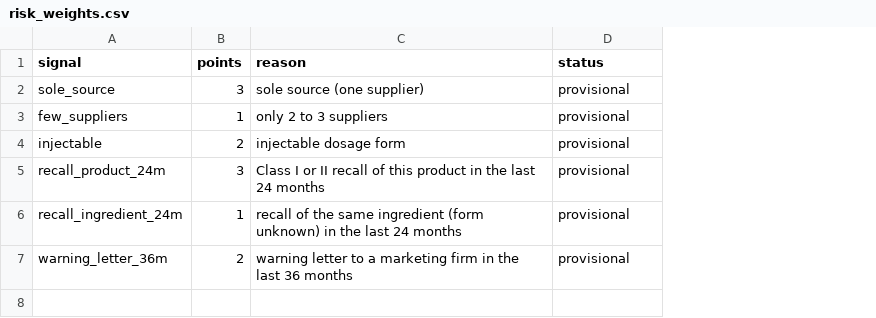
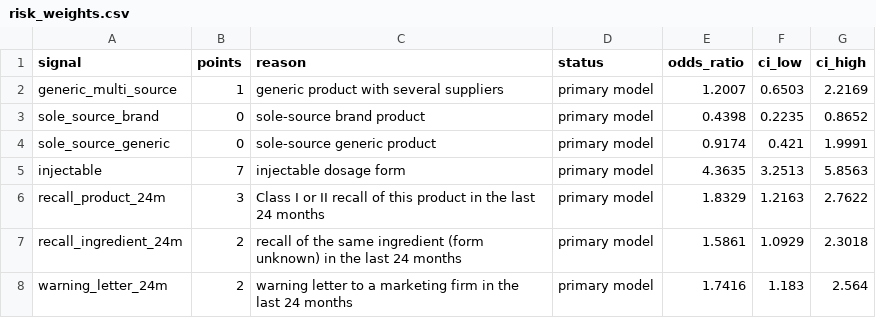
Before and after one commit to vaish725/shortagewatch, a CSV file: warehouse/seeds/risk_weights.csv, drawn as a sheet; removed rows and columns are numbered as before the commit, all else as after; the diff names each change by its address in the sheet, - before the commit and + after, or states it on an @@ line.

Commit message:
Run planned analyses: risk-factor models, precision, duration and model-based watchlist weights

```diff
--- a/warehouse/seeds/risk_weights.csv
+++ b/warehouse/seeds/risk_weights.csv
+column E (odds_ratio), rows 5-8: 4.3635 | 1.8329 | 1.5861 | 1.7416
+column F (ci_low), rows 5-8: 3.2513 | 1.2163 | 1.0929 | 1.183
+column G (ci_high), rows 5-8: 5.8563 | 2.7622 | 2.3018 | 2.564
-row 2: sole_source | 3 | sole source (one supplier) | provisional
-row 3: few_suppliers | 1 | only 2 to 3 suppliers | provisional
+row 2: generic_multi_source | 1 | generic product with several suppliers | primary model | 1.2007 | 0.6503 | 2.2169
+row 3: sole_source_brand | 0 | sole-source brand product | primary model | 0.4398 | 0.2235 | 0.8652
+row 4: sole_source_generic | 0 | sole-source generic product | primary model | 0.9174 | 0.421 | 1.9991
-B5 (points): 2
+B5 (points): 7
-D5:D8 (status): provisional
+D5:D8 (status): primary model
-B7 (points): 1
+B7 (points): 2
-A8 (signal): warning_letter_36m
+A8 (signal): warning_letter_24m
-C8 (reason): …the last 36 months
+C8 (reason): …the last 24 months
```
Also changed, not shown: 12 other files.
